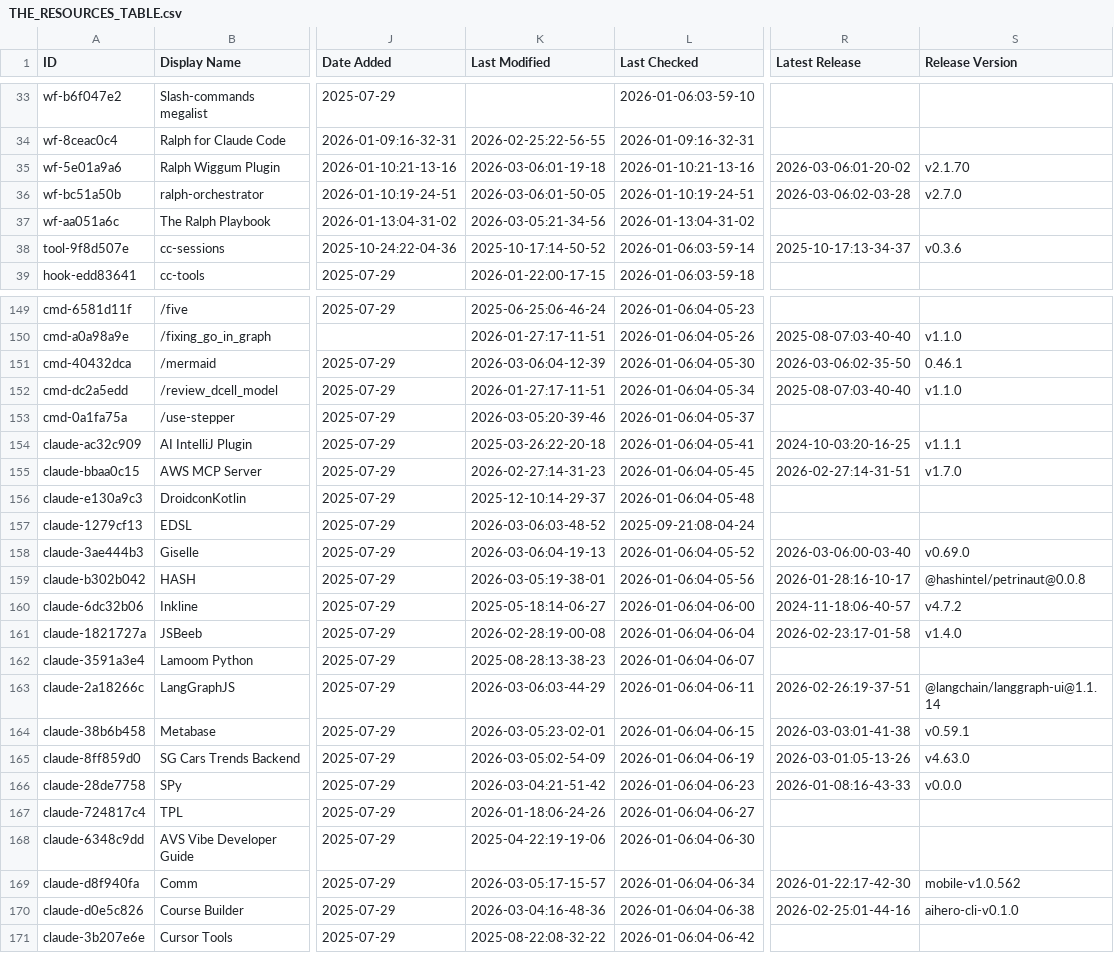
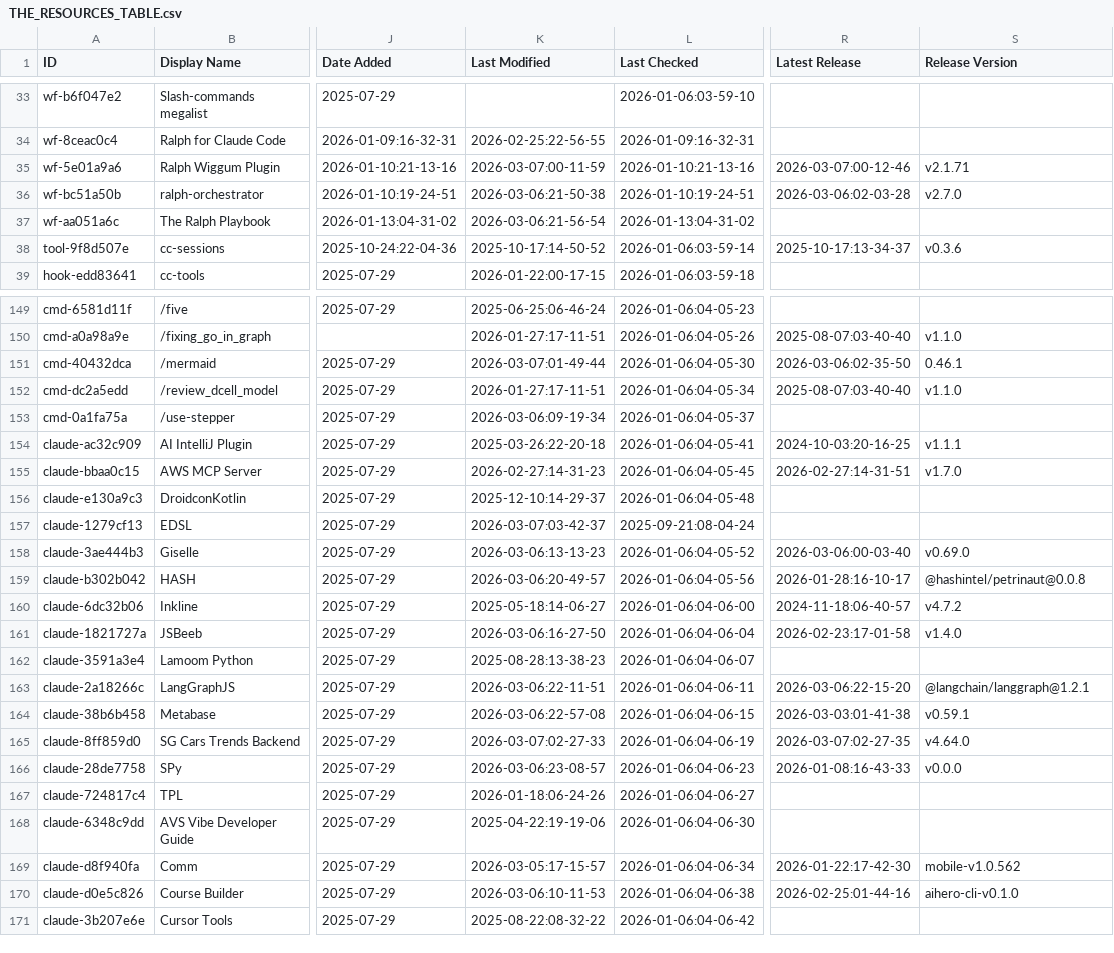
Before and after one commit to gmayes1/awesome-claude-code, a CSV file: THE_RESOURCES_TABLE.csv, drawn as a sheet; only a part is shown, gaps mark what is left out; the diff covers the shown part only; the diff names each change by its address in the sheet, - before the commit and + after, or states it on an @@ line.

```diff
--- a/THE_RESOURCES_TABLE.csv
+++ b/THE_RESOURCES_TABLE.csv
-K35 (Last Modified): 2026-03-06:01-19-18
+K35 (Last Modified): 2026-03-07:00-11-59
-R35 (Latest Release): 2026-03-06:01-20-02
+R35 (Latest Release): 2026-03-07:00-12-46
-S35 (Release Version): v2.1.70
+S35 (Release Version): v2.1.71
-K36 (Last Modified): 2026-03-06:01-50-05
+K36 (Last Modified): 2026-03-06:21-50-38
-K37 (Last Modified): 2026-03-05:21-34-56
+K37 (Last Modified): 2026-03-06:21-56-54
-K151 (Last Modified): 2026-03-06:04-12-39
+K151 (Last Modified): 2026-03-07:01-49-44
-K153 (Last Modified): 2026-03-05:20-39-46
+K153 (Last Modified): 2026-03-06:09-19-34
-K157 (Last Modified): 2026-03-06:03-48-52
+K157 (Last Modified): 2026-03-07:03-42-37
-K158 (Last Modified): 2026-03-06:04-19-13
+K158 (Last Modified): 2026-03-06:13-13-23
-K159 (Last Modified): 2026-03-05:19-38-01
+K159 (Last Modified): 2026-03-06:20-49-57
-K161 (Last Modified): 2026-02-28:19-00-08
+K161 (Last Modified): 2026-03-06:16-27-50
-K163 (Last Modified): 2026-03-06:03-44-29
+K163 (Last Modified): 2026-03-06:22-11-51
-R163 (Latest Release): 2026-02-26:19-37-51
+R163 (Latest Release): 2026-03-06:22-15-20
-S163 (Release Version): @langchain/langgraph-ui@1.1.14
+S163 (Release Version): @langchain/langgraph@1.2.1
-K164 (Last Modified): 2026-03-05:23-02-01
+K164 (Last Modified): 2026-03-06:22-57-08
-K165 (Last Modified): 2026-03-05:02-54-09
+K165 (Last Modified): 2026-03-07:02-27-33
-R165 (Latest Release): 2026-03-01:05-13-26
+R165 (Latest Release): 2026-03-07:02-27-35
-S165 (Release Version): v4.63.0
+S165 (Release Version): v4.64.0
-K166 (Last Modified): 2026-03-04:21-51-42
+K166 (Last Modified): 2026-03-06:23-08-57
-K170 (Last Modified): 2026-03-04:16-48-36
+K170 (Last Modified): 2026-03-06:10-11-53
```
Also changed, not shown: 29 edited cells elsewhere in this file.
